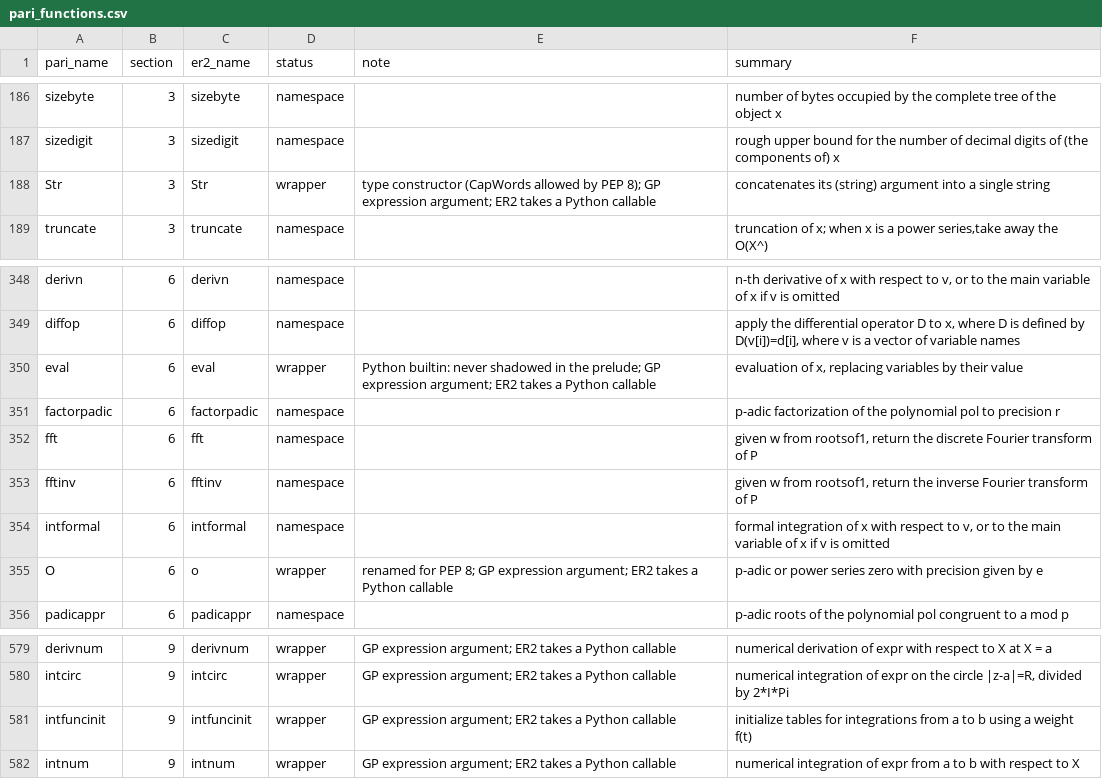
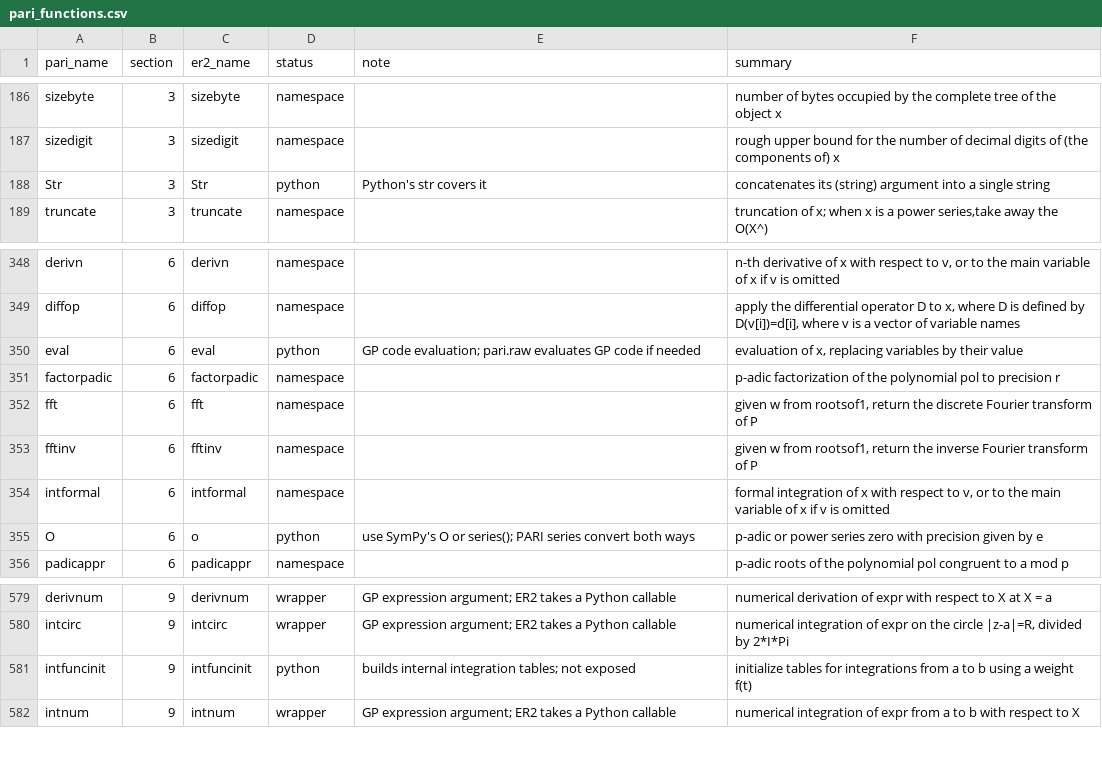
Before and after one commit to oeistools/ER2, a CSV file: er2/data/pari_functions.csv, drawn as a sheet; only a part is shown, gaps mark what is left out.

```diff
--- a/er2/data/pari_functions.csv
+++ b/er2/data/pari_functions.csv
@@ -187,3 +187,3 @@ sizebyte,3,sizebyte,namespace,,number of bytes occupied by the complete tree of
 sizedigit,3,sizedigit,namespace,,rough upper bound for the number of decimal digits of (the components of) x
-Str,3,Str,wrapper,type constructor (CapWords allowed by PEP 8); GP expression argument; ER2 takes a Python callable,concatenates its (string) argument into a single string
+Str,3,Str,python,Python's str covers it,concatenates its (string) argument into a single string
 truncate,3,truncate,namespace,,"truncation of x; when x is a power series,take away the O(X^)"
@@ -349,3 +349,3 @@ derivn,6,derivn,namespace,,"n-th derivative of x with respect to v, or to the ma
 diffop,6,diffop,namespace,,"apply the differential operator D to x, where D is defined by D(v[i])=d[i], where v is a vector of variable names"
-eval,6,eval,wrapper,Python builtin: never shadowed in the prelude; GP expression argument; ER2 takes a Python callable,"evaluation of x, replacing variables by their value"
+eval,6,eval,python,GP code evaluation; pari.raw evaluates GP code if needed,"evaluation of x, replacing variables by their value"
 factorpadic,6,factorpadic,namespace,,p-adic factorization of the polynomial pol to precision r
@@ -354,3 +354,3 @@ fftinv,6,fftinv,namespace,,"given w from rootsof1, return the inverse Fourier tr
 intformal,6,intformal,namespace,,"formal integration of x with respect to v, or to the main variable of x if v is omitted"
-O,6,o,wrapper,renamed for PEP 8; GP expression argument; ER2 takes a Python callable,p-adic or power series zero with precision given by e
+O,6,o,python,use SymPy's O or series(); PARI series convert both ways,p-adic or power series zero with precision given by e
 padicappr,6,padicappr,namespace,,p-adic roots of the polynomial pol congruent to a mod p
@@ -580,3 +580,3 @@ derivnum,9,derivnum,wrapper,GP expression argument; ER2 takes a Python callable,
 intcirc,9,intcirc,wrapper,GP expression argument; ER2 takes a Python callable,"numerical integration of expr on the circle |z-a|=R, divided by 2*I*Pi"
-intfuncinit,9,intfuncinit,wrapper,GP expression argument; ER2 takes a Python callable,initialize tables for integrations from a to b using a weight f(t)
+intfuncinit,9,intfuncinit,python,builds internal integration tables; not exposed,initialize tables for integrations from a to b using a weight f(t)
 intnum,9,intnum,wrapper,GP expression argument; ER2 takes a Python callable,numerical integration of expr from a to b with respect to X
```
Also changed, not shown: 28 other files.
